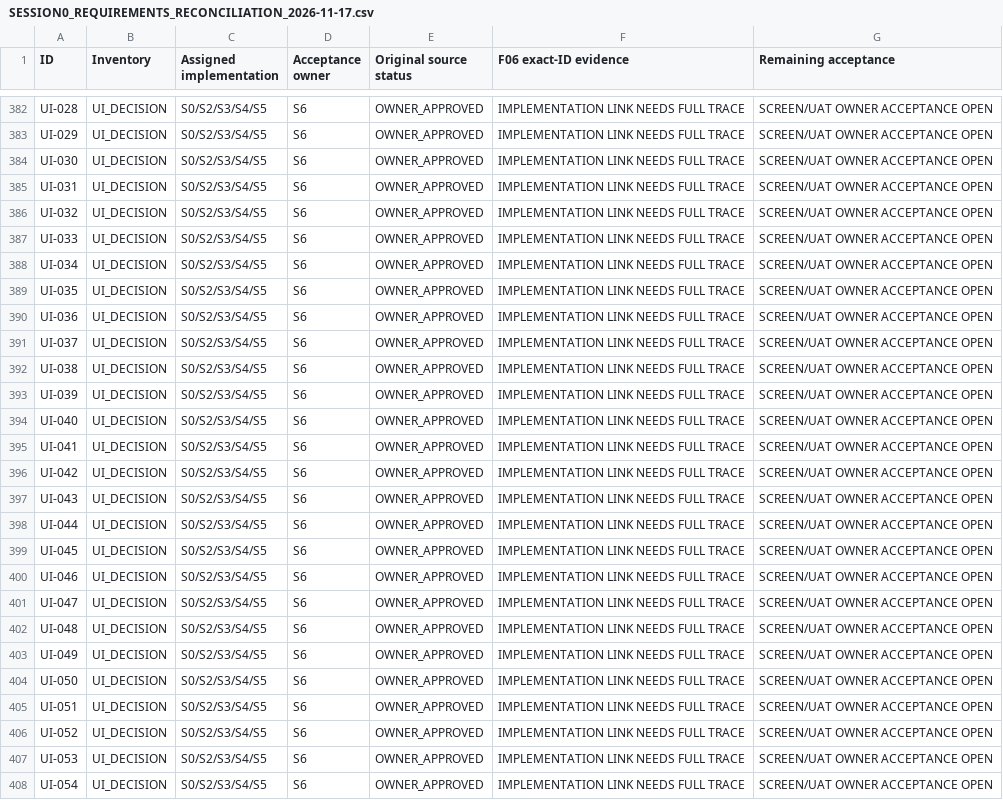
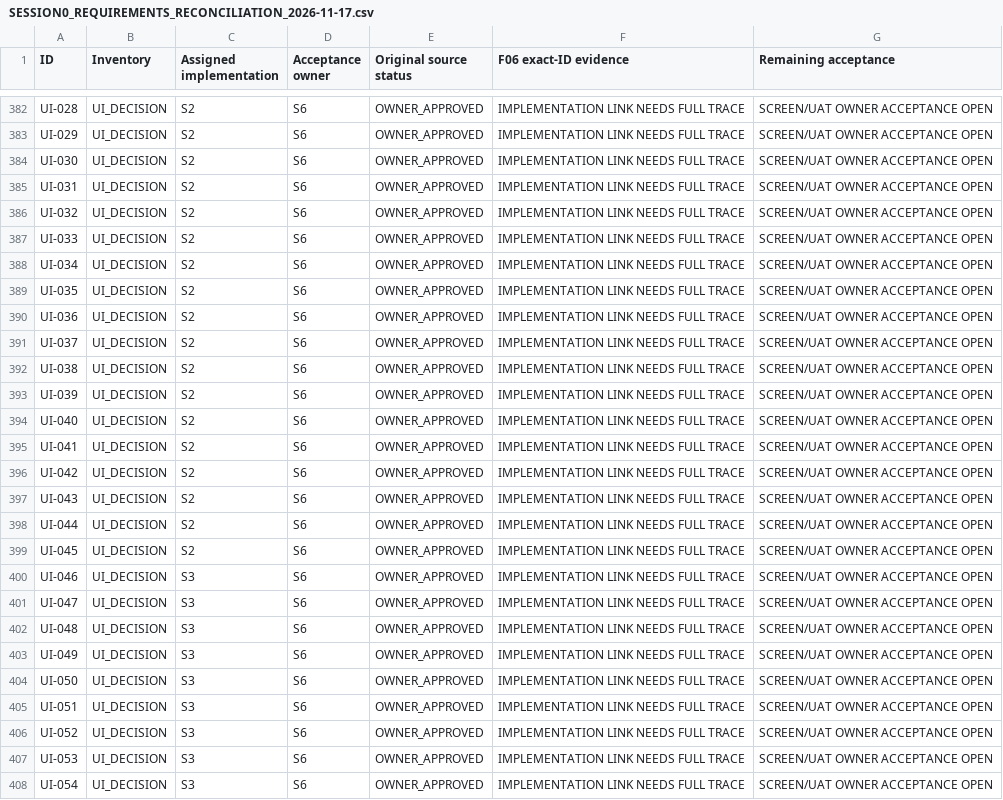
Before and after one commit to SubhashKumar14/Kadmeion, a CSV file: project-docs/registers/SESSION0_REQUIREMENTS_RECONCILIATION_2026-11-17.csv, drawn as a sheet; only a part is shown, gaps mark what is left out; the diff covers the shown part only; the diff names each change by its address in the sheet, - before the commit and + after, or states it on an @@ line.

Commit message:
docs(coordination): assign one lead session to every acceptance ID

```diff
--- a/project-docs/registers/SESSION0_REQUIREMENTS_RECONCILIATION_2026-11-17.csv
+++ b/project-docs/registers/SESSION0_REQUIREMENTS_RECONCILIATION_2026-11-17.csv
-C382:C399 (Assigned implementation): S0/S2/S3/S4/S5
+C382:C399 (Assigned implementation): S2
-C400:C408 (Assigned implementation): S0/S2/S3/S4/S5
+C400:C408 (Assigned implementation): S3
```
Also changed, not shown: 124 edited cells elsewhere in this file.
